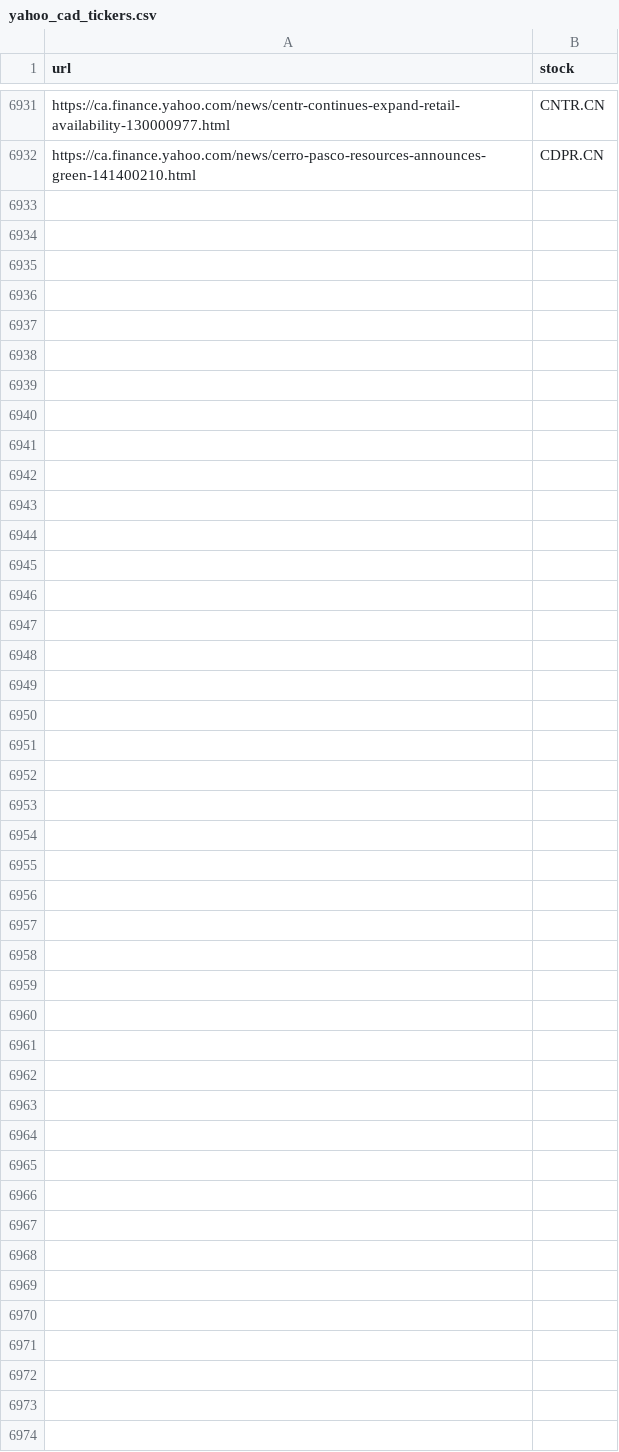
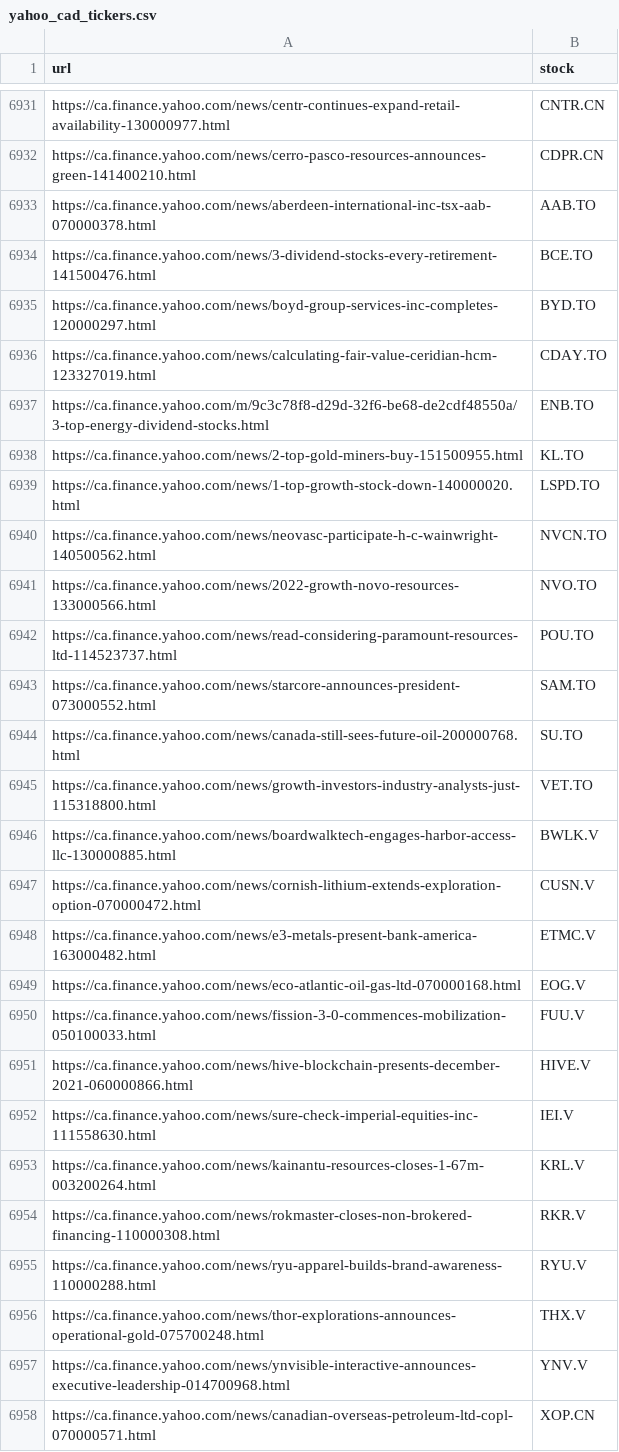
Before and after one commit to dli-invest/fin_news_nlp, a CSV file: data/yahoo_cad_tickers.csv, drawn as a sheet; only a part is shown, gaps mark what is left out; the diff names each change by its address in the sheet, - before the commit and + after, or states it on an @@ line.

```diff
--- a/data/yahoo_cad_tickers.csv
+++ b/data/yahoo_cad_tickers.csv
+row 6933: https://ca.finance.yahoo.com/news/aberdeen-international-inc-tsx-aab-070000378.html | AAB.TO
+row 6934: https://ca.finance.yahoo.com/news/3-dividend-stocks-every-retirement-141500476.html | BCE.TO
+row 6935: https://ca.finance.yahoo.com/news/boyd-group-services-inc-completes-120000297.html | BYD.TO
+row 6936: https://ca.finance.yahoo.com/news/calculating-fair-value-ceridian-hcm-123327019.html | CDAY.TO
+row 6937: https://ca.finance.yahoo.com/m/9c3c78f8-d29d-32f6-be68-de2cdf48550a/3-top-energy-dividend-stocks.html | ENB.TO
+row 6938: https://ca.finance.yahoo.com/news/2-top-gold-miners-buy-151500955.html | KL.TO
+row 6939: https://ca.finance.yahoo.com/news/1-top-growth-stock-down-140000020.html | LSPD.TO
+row 6940: https://ca.finance.yahoo.com/news/neovasc-participate-h-c-wainwright-140500562.html | NVCN.TO
+row 6941: https://ca.finance.yahoo.com/news/2022-growth-novo-resources-133000566.html | NVO.TO
+row 6942: https://ca.finance.yahoo.com/news/read-considering-paramount-resources-ltd-114523737.html | POU.TO
+row 6943: https://ca.finance.yahoo.com/news/starcore-announces-president-073000552.html | SAM.TO
+row 6944: https://ca.finance.yahoo.com/news/canada-still-sees-future-oil-200000768.html | SU.TO
+row 6945: https://ca.finance.yahoo.com/news/growth-investors-industry-analysts-just-115318800.html | VET.TO
+row 6946: https://ca.finance.yahoo.com/news/boardwalktech-engages-harbor-access-llc-130000885.html | BWLK.V
+row 6947: https://ca.finance.yahoo.com/news/cornish-lithium-extends-exploration-option-070000472.html | CUSN.V
+row 6948: https://ca.finance.yahoo.com/news/e3-metals-present-bank-america-163000482.html | ETMC.V
+row 6949: https://ca.finance.yahoo.com/news/eco-atlantic-oil-gas-ltd-070000168.html | EOG.V
+row 6950: https://ca.finance.yahoo.com/news/fission-3-0-commences-mobilization-050100033.html | FUU.V
+row 6951: https://ca.finance.yahoo.com/news/hive-blockchain-presents-december-2021-060000866.html | HIVE.V
+row 6952: https://ca.finance.yahoo.com/news/sure-check-imperial-equities-inc-111558630.html | IEI.V
+row 6953: https://ca.finance.yahoo.com/news/kainantu-resources-closes-1-67m-003200264.html | KRL.V
+row 6954: https://ca.finance.yahoo.com/news/rokmaster-closes-non-brokered-financing-110000308.html | RKR.V
+row 6955: https://ca.finance.yahoo.com/news/ryu-apparel-builds-brand-awareness-110000288.html | RYU.V
+row 6956: https://ca.finance.yahoo.com/news/thor-explorations-announces-operational-gold-075700248.html | THX.V
+row 6957: https://ca.finance.yahoo.com/news/ynvisible-interactive-announces-executive-leadership-014700968.html | YNV.V
+row 6958: https://ca.finance.yahoo.com/news/canadian-overseas-petroleum-ltd-copl-070000571.html | XOP.CN
```
